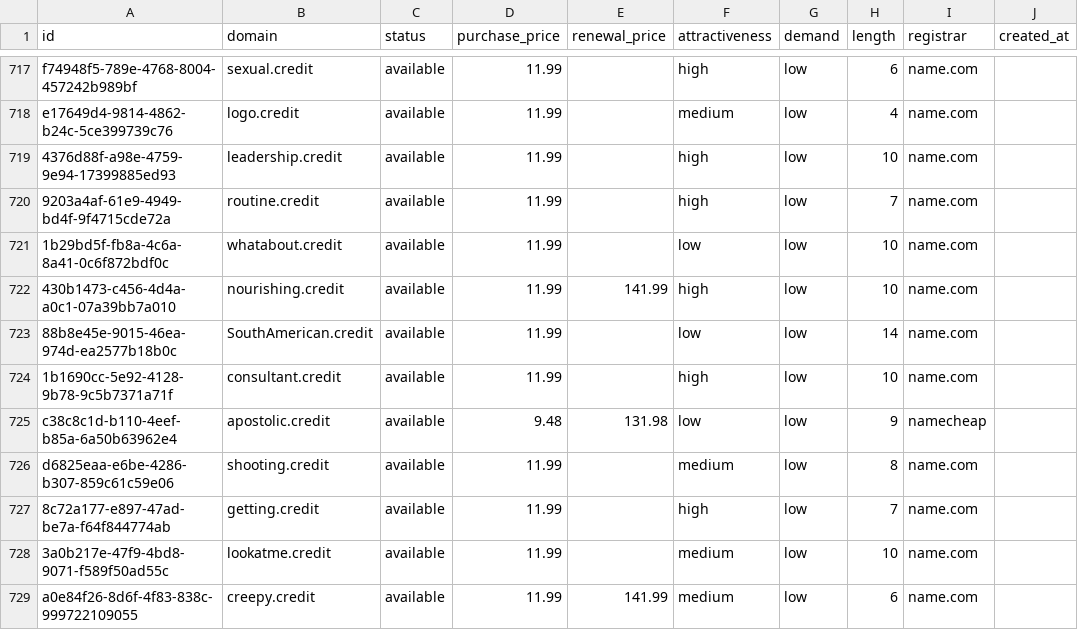
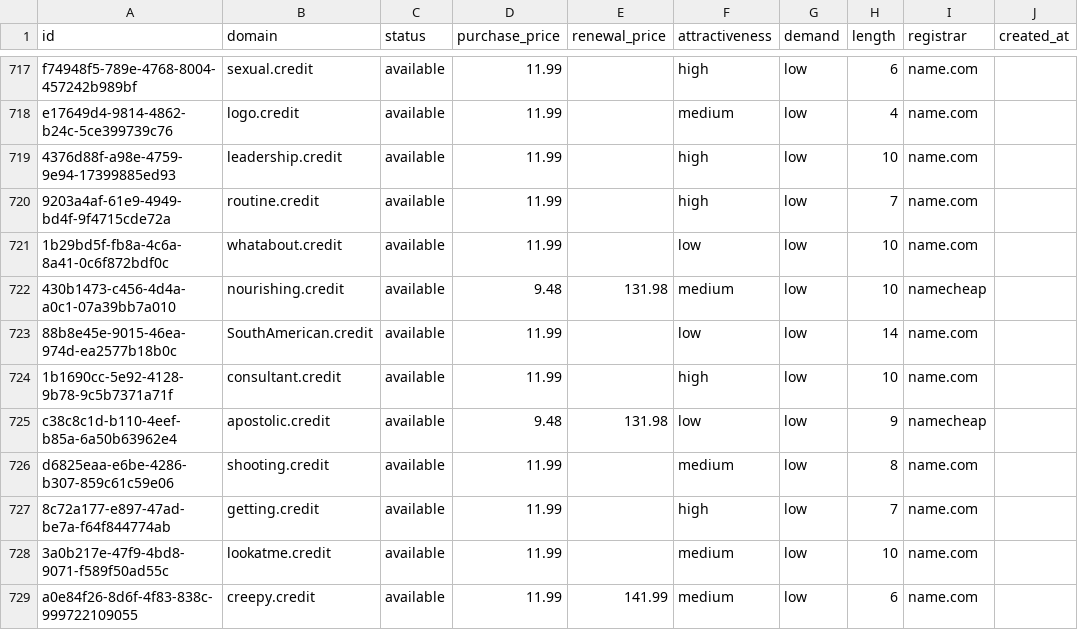
Before and after one commit to UniqueDomains/credit-oneword-domains, a CSV file: credit.csv, drawn as a sheet; only a part is shown, gaps mark what is left out; the diff names each change by its address in the sheet, - before the commit and + after, or states it on an @@ line.

Commit message:
Domains update

```diff
--- a/credit.csv
+++ b/credit.csv
-D722 (purchase_price): 11.99
+D722 (purchase_price): 9.48
-E722 (renewal_price): 141.99
+E722 (renewal_price): 131.98
-F722 (attractiveness): high
+F722 (attractiveness): medium
-I722 (registrar): name.com
+I722 (registrar): namecheap
```
Also changed, not shown: 4 other files.
